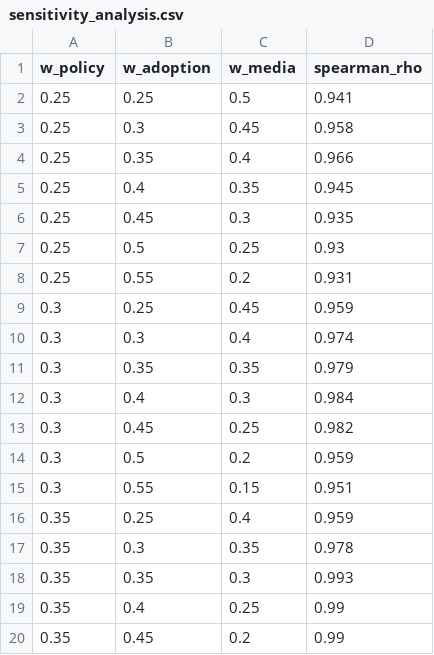
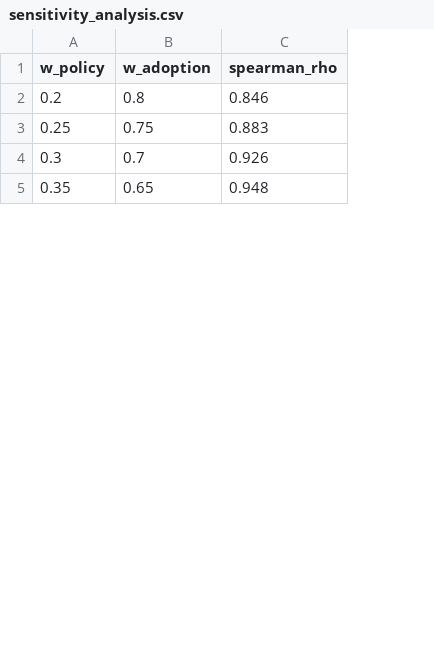
Before and after one commit to collowratek/aiesi-index, a CSV file: data/processed/sensitivity_analysis.csv, drawn as a sheet; only a part is shown; removed rows and columns are numbered as before the commit, all else as after; the diff covers the shown part only; the diff names each change by its address in the sheet, - before the commit and + after, or states it on an @@ line.

```diff
--- a/data/processed/sensitivity_analysis.csv
+++ b/data/processed/sensitivity_analysis.csv
-column C (w_media), rows 8-9: 0.2 | 0.45; row 16: 0.4
-row 2: 0.25 | 0.25 | 0.5 | 0.941
-row 3: 0.25 | 0.3 | 0.45 | 0.958
-row 4: 0.25 | 0.35 | 0.4 | 0.966
-row 5: 0.25 | 0.4 | 0.35 | 0.945
-row 6: 0.25 | 0.45 | 0.3 | 0.935
-row 7: 0.25 | 0.5 | 0.25 | 0.93
+row 2: 0.2 | 0.8 | 0.846
-B3 (w_adoption): 0.55
+B3 (w_adoption): 0.75
-C3 (spearman_rho): 0.931
+C3 (spearman_rho): 0.883
-B4 (w_adoption): 0.25
+B4 (w_adoption): 0.7
-C4 (spearman_rho): 0.959
+C4 (spearman_rho): 0.926
-row 10: 0.3 | 0.3 | 0.4 | 0.974
-row 11: 0.3 | 0.35 | 0.35 | 0.979
-row 12: 0.3 | 0.4 | 0.3 | 0.984
-row 13: 0.3 | 0.45 | 0.25 | 0.982
-row 14: 0.3 | 0.5 | 0.2 | 0.959
-row 15: 0.3 | 0.55 | 0.15 | 0.951
-B5 (w_adoption): 0.25
+B5 (w_adoption): 0.65
-C5 (spearman_rho): 0.959
+C5 (spearman_rho): 0.948
-row 17: 0.35 | 0.3 | 0.35 | 0.978
-row 18: 0.35 | 0.35 | 0.3 | 0.993
-row 19: 0.35 | 0.4 | 0.25 | 0.99
-row 20: 0.35 | 0.45 | 0.2 | 0.99
```
Also changed, not shown: 5 added rows, 20 removed rows and 8 edited cells elsewhere in this file, data/processed/aiesi_data.csv, 4 other files.
